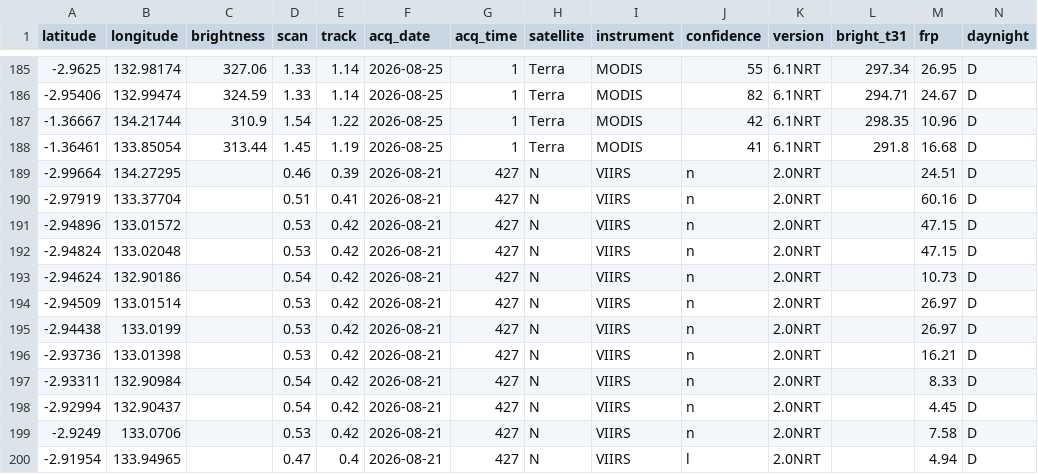
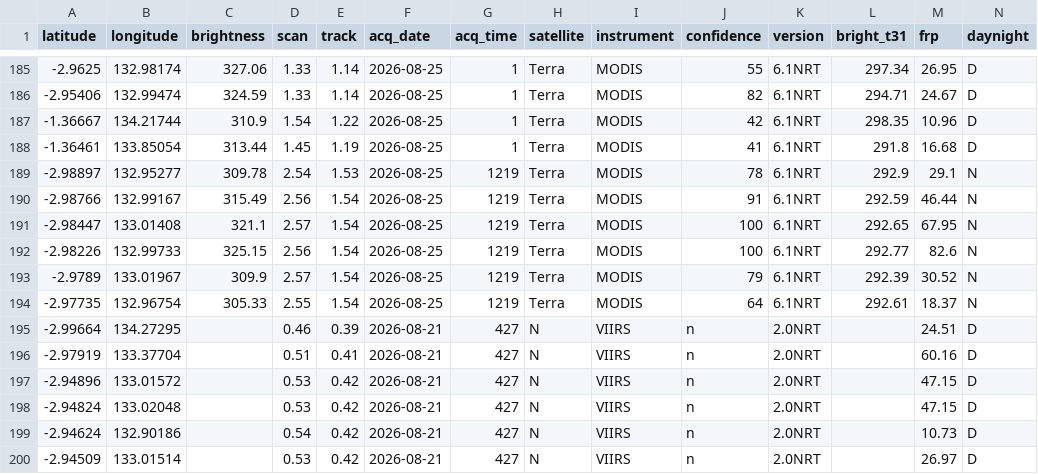
Before and after one commit to Indrmlnaa/Fire_Monitoring, a CSV file: data/v2/processed/Teluk_Bintuni_NASA_FIRMS_spatial_analysis.csv, drawn as a sheet; only a part is shown, gaps mark what is left out; the shorter side is filled out with more unchanged rows; rows hold the shown columns only; the diff names each change by its address in the sheet, - before the commit and + after, or states it on an @@ line.

```diff
--- a/data/v2/processed/Teluk_Bintuni_NASA_FIRMS_spatial_analysis.csv
+++ b/data/v2/processed/Teluk_Bintuni_NASA_FIRMS_spatial_analysis.csv
+row 189: -2.98897 | 132.95277 | 309.78 | 2.54 | 1.53 | 2026-08-25 | 1219 | Terra | MODIS | 78 | 6.1NRT | 292.9 | 29.1 | N
+row 190: -2.98766 | 132.99167 | 315.49 | 2.56 | 1.54 | 2026-08-25 | 1219 | Terra | MODIS | 91 | 6.1NRT | 292.59 | 46.44 | N
+row 191: -2.98447 | 133.01408 | 321.1 | 2.57 | 1.54 | 2026-08-25 | 1219 | Terra | MODIS | 100 | 6.1NRT | 292.65 | 67.95 | N
+row 192: -2.98226 | 132.99733 | 325.15 | 2.56 | 1.54 | 2026-08-25 | 1219 | Terra | MODIS | 100 | 6.1NRT | 292.77 | 82.6 | N
+row 193: -2.9789 | 133.01967 | 309.9 | 2.57 | 1.54 | 2026-08-25 | 1219 | Terra | MODIS | 79 | 6.1NRT | 292.39 | 30.52 | N
+row 194: -2.97735 | 132.96754 | 305.33 | 2.55 | 1.54 | 2026-08-25 | 1219 | Terra | MODIS | 64 | 6.1NRT | 292.61 | 18.37 | N
```
